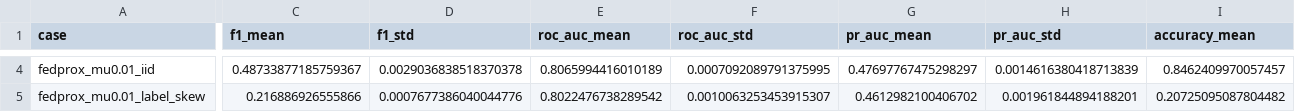
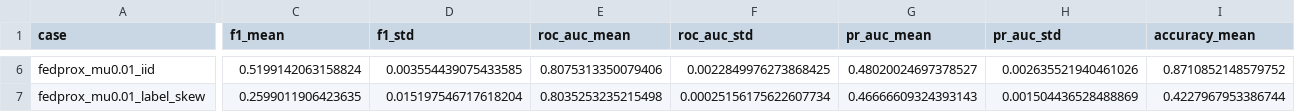
Before and after one commit to boratokerku/COMP491-Centralized-Federated-Learning-Framework, a CSV file: results/comparison/tabular/summary.csv, drawn as a sheet; only a part is shown, gaps mark what is left out; addresses are those after the commit; the diff covers the shown part only; the diff names each change by its address in the sheet, - before the commit and + after, or states it on an @@ line.

```diff
--- a/results/comparison/tabular/summary.csv
+++ b/results/comparison/tabular/summary.csv
-C6 (f1_mean): 0.48733877185759367
+C6 (f1_mean): 0.5199142063158824
-D6 (f1_std): 0.0029036838518370378
+D6 (f1_std): 0.003554439075433585
-E6 (roc_auc_mean): 0.8065994416010189
+E6 (roc_auc_mean): 0.8075313350079406
-F6 (roc_auc_std): 0.0007092089791375995
+F6 (roc_auc_std): 0.0022849976273868425
-G6 (pr_auc_mean): 0.47697767475298297
+G6 (pr_auc_mean): 0.48020024697378527
-H6 (pr_auc_std): 0.0014616380418713839
+H6 (pr_auc_std): 0.002635521940461026
-I6 (accuracy_mean): 0.8462409970057457
+I6 (accuracy_mean): 0.8710852148579752
-C7 (f1_mean): 0.216886926555866
+C7 (f1_mean): 0.2599011906423635
-D7 (f1_std): 0.0007677386040044776
+D7 (f1_std): 0.015197546717618204
-E7 (roc_auc_mean): 0.8022476738289542
+E7 (roc_auc_mean): 0.8035253235215498
-F7 (roc_auc_std): 0.0010063253453915307
+F7 (roc_auc_std): 0.00025156175622607734
-G7 (pr_auc_mean): 0.4612982100406702
+G7 (pr_auc_mean): 0.46666609324393143
-H7 (pr_auc_std): 0.001961844894188201
+H7 (pr_auc_std): 0.001504436528488869
-I7 (accuracy_mean): 0.20725095087804482
+I7 (accuracy_mean): 0.4227967953386744
```
Also changed, not shown: 3 added rows and 83 edited cells elsewhere in this file, 5 other files.
